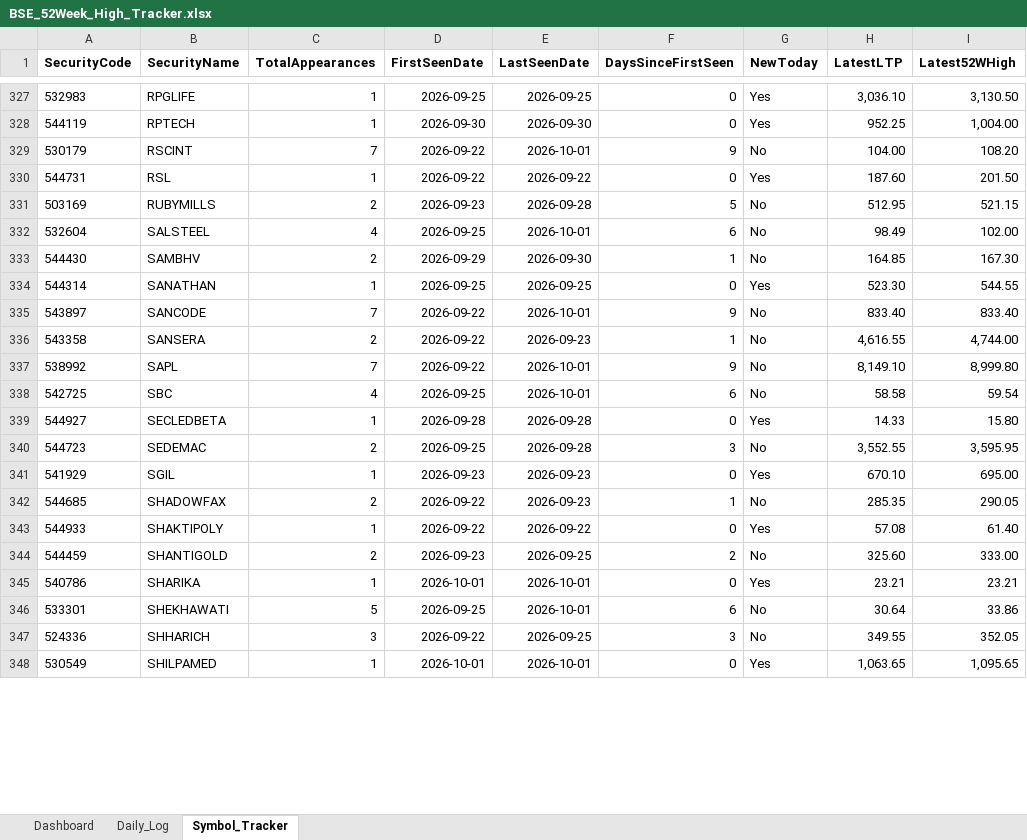
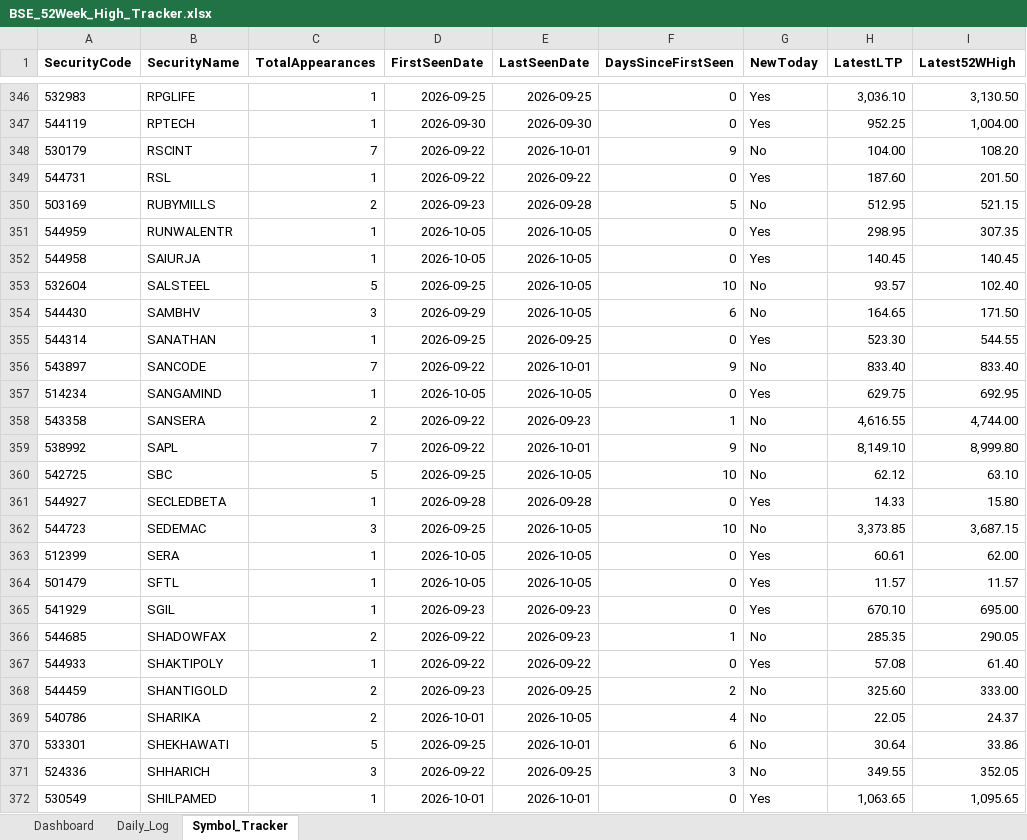
Before and after one commit to vinaybagri-jpg/52WHIGH, an Excel workbook: BSE_52Week_High_Tracker.xlsx, sheet Symbol_Tracker, drawn as a sheet; only a part is shown, gaps mark what is left out; values as stored, in another font and other column widths than the file's, no borders; addresses are those after the commit; the diff covers the shown part only; the diff names each change by its address in the sheet, - before the commit and + after, or states it on an @@ line.

```diff
--- a/BSE_52Week_High_Tracker.xlsx (sheet Symbol_Tracker)
+++ b/BSE_52Week_High_Tracker.xlsx (sheet Symbol_Tracker)
+row 351: 544959 | RUNWALENTR | 1 | 2026-10-05 | 2026-10-05 | 0 | Yes | 298.95 | 307.35
+row 352: 544958 | SAIURJA | 1 | 2026-10-05 | 2026-10-05 | 0 | Yes | 140.45 | 140.45
-C353 (TotalAppearances): 4
+C353 (TotalAppearances): 5
-E353 (LastSeenDate): 2026-10-01
+E353 (LastSeenDate): 2026-10-05
-F353 (DaysSinceFirstSeen): 6
+F353 (DaysSinceFirstSeen): 10
-H353 (LatestLTP): 98.49
+H353 (LatestLTP): 93.57
-I353 (Latest52WHigh): 102.00
+I353 (Latest52WHigh): 102.40
-C354 (TotalAppearances): 2
+C354 (TotalAppearances): 3
-E354 (LastSeenDate): 2026-09-30
+E354 (LastSeenDate): 2026-10-05
-F354 (DaysSinceFirstSeen): 1
+F354 (DaysSinceFirstSeen): 6
-H354 (LatestLTP): 164.85
+H354 (LatestLTP): 164.65
-I354 (Latest52WHigh): 167.30
+I354 (Latest52WHigh): 171.50
+row 357: 514234 | SANGAMIND | 1 | 2026-10-05 | 2026-10-05 | 0 | Yes | 629.75 | 692.95
-C360 (TotalAppearances): 4
+C360 (TotalAppearances): 5
-E360 (LastSeenDate): 2026-10-01
+E360 (LastSeenDate): 2026-10-05
-F360 (DaysSinceFirstSeen): 6
+F360 (DaysSinceFirstSeen): 10
-H360 (LatestLTP): 58.58
+H360 (LatestLTP): 62.12
-I360 (Latest52WHigh): 59.54
+I360 (Latest52WHigh): 63.10
-C362 (TotalAppearances): 2
+C362 (TotalAppearances): 3
-E362 (LastSeenDate): 2026-09-28
+E362 (LastSeenDate): 2026-10-05
-F362 (DaysSinceFirstSeen): 3
+F362 (DaysSinceFirstSeen): 10
-H362 (LatestLTP): 3,552.55
+H362 (LatestLTP): 3,373.85
-I362 (Latest52WHigh): 3,595.95
+I362 (Latest52WHigh): 3,687.15
+row 363: 512399 | SERA | 1 | 2026-10-05 | 2026-10-05 | 0 | Yes | 60.61 | 62.00
+row 364: 501479 | SFTL | 1 | 2026-10-05 | 2026-10-05 | 0 | Yes | 11.57 | 11.57
-C369 (TotalAppearances): 1
+C369 (TotalAppearances): 2
-E369 (LastSeenDate): 2026-10-01
+E369 (LastSeenDate): 2026-10-05
-F369 (DaysSinceFirstSeen): 0
+F369 (DaysSinceFirstSeen): 4
-G369 (NewToday): Yes
+G369 (NewToday): No
-H369 (LatestLTP): 23.21
+H369 (LatestLTP): 22.05
-I369 (Latest52WHigh): 23.21
+I369 (Latest52WHigh): 24.37
```
Also changed, not shown: 23 added rows and 560 edited cells elsewhere in this sheet, sheet Daily_Log, sheet Dashboard, 3 other files.
